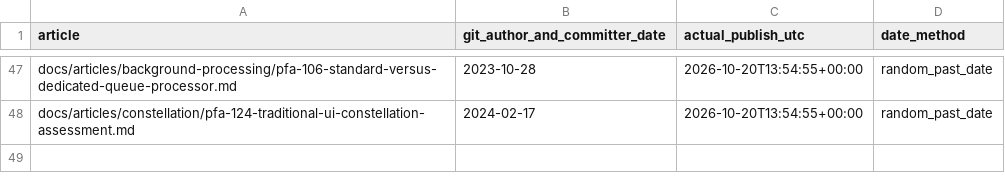
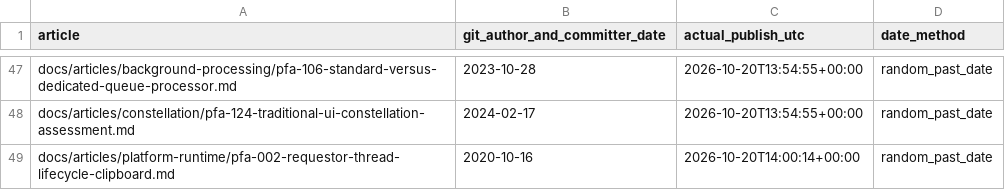
Before and after one commit to chandransandeep/pega-feature-atlas, a TSV file: docs/commit-date-register.tsv, drawn as a sheet; only a part is shown, gaps mark what is left out; the diff names each change by its address in the sheet, - before the commit and + after, or states it on an @@ line.

Commit message:
Publish PFA-002: pfa-002-requestor-thread-lifecycle-clipboard

```diff
--- a/docs/commit-date-register.tsv
+++ b/docs/commit-date-register.tsv
+row 49: docs/articles/platform-runtime/pfa-002-requestor-thread-lifecycle-clipboard.md | 2020-10-16 | 2026-10-20T14:00:14+00:00 | random_past_date
```
Also changed, not shown: 3 other files.
